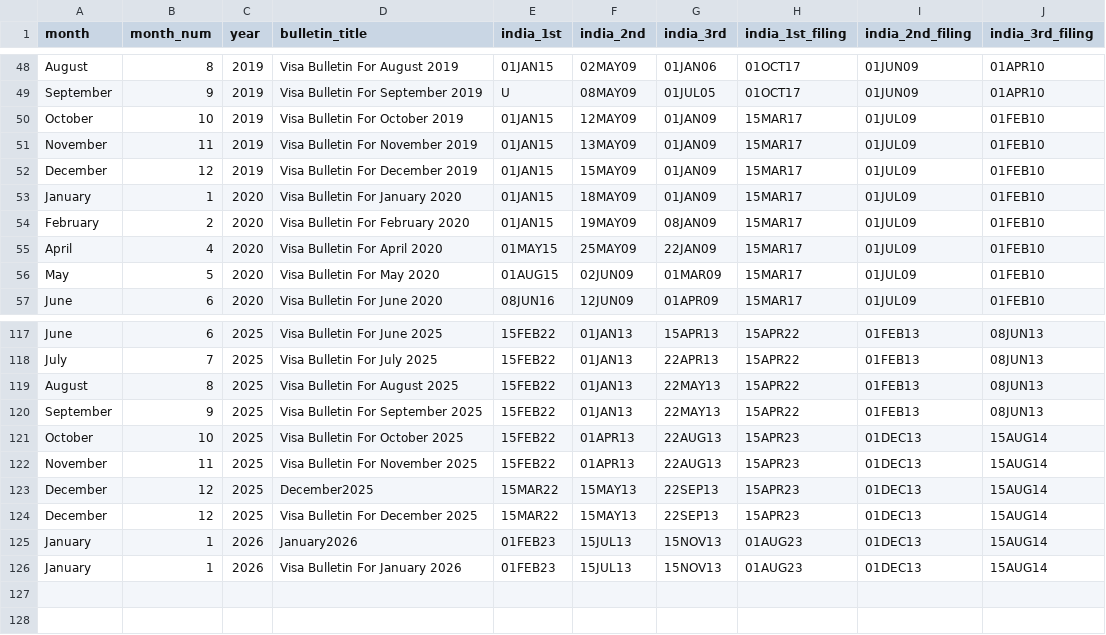
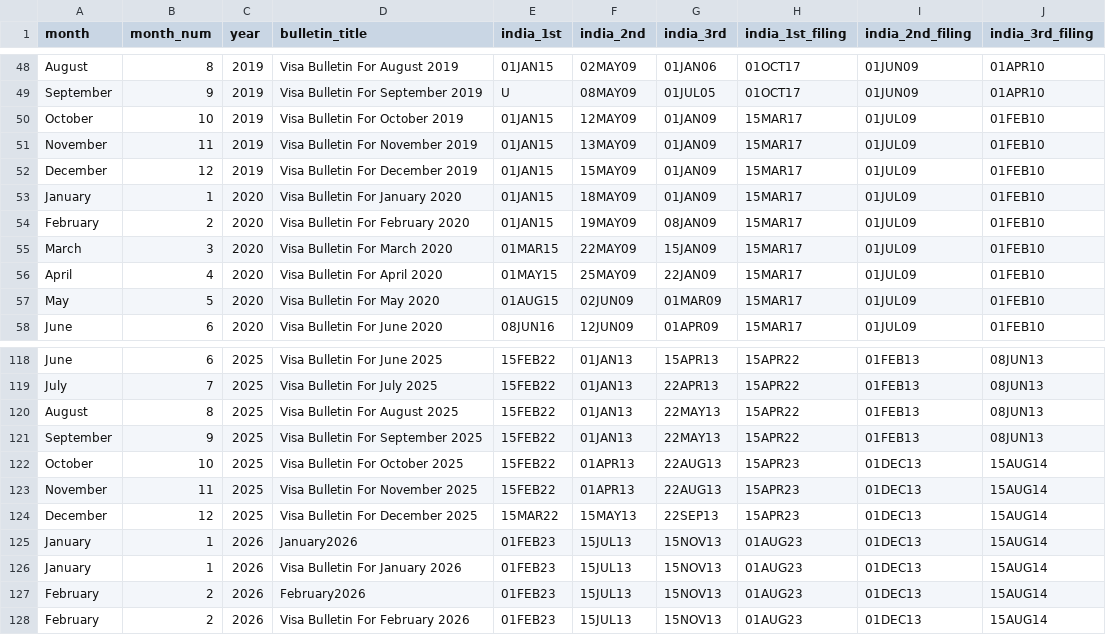
Before and after one commit to rvasanthan/gc-trend-indicator, a CSV file: output/data.csv, drawn as a sheet; only a part is shown, gaps mark what is left out; removed rows and columns are numbered as before the commit, all else as after; the diff names each change by its address in the sheet, - before the commit and + after, or states it on an @@ line.

```diff
--- a/output/data.csv
+++ b/output/data.csv
+row 55: March | 3 | 2020 | Visa Bulletin For March 2020 | 01MAR15 | 22MAY09 | 15JAN09 | 15MAR17 | 01JUL09 | 01FEB10
-row 123: December | 12 | 2025 | December2025 | 15MAR22 | 15MAY13 | 22SEP13 | 15APR23 | 01DEC13 | 15AUG14
+row 127: February | 2 | 2026 | February2026 | 01FEB23 | 15JUL13 | 15NOV13 | 01AUG23 | 01DEC13 | 15AUG14
+row 128: February | 2 | 2026 | Visa Bulletin For February 2026 | 01FEB23 | 15JUL13 | 15NOV13 | 01AUG23 | 01DEC13 | 15AUG14
```
Also changed, not shown: 2 other files.
